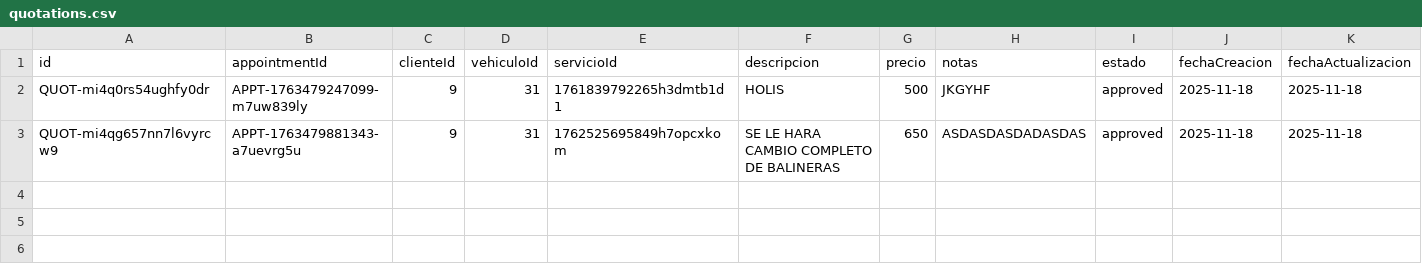
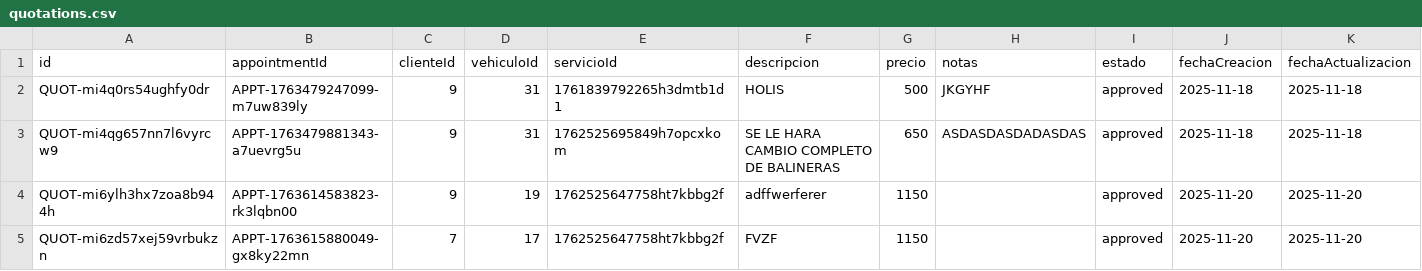
Before and after one commit to Medinaallan/sistema_taller, a CSV file: backend/data/financial/quotations.csv, drawn as a sheet.

```diff
--- a/backend/data/financial/quotations.csv
+++ b/backend/data/financial/quotations.csv
@@ -3 +3,3 @@ QUOT-mi4q0rs54ughfy0dr,APPT-1763479247099-m7uw839ly,9,31,1761839792265h3dmtb1d1,
 QUOT-mi4qg657nn7l6vyrcw9,APPT-1763479881343-a7uevrg5u,9,31,1762525695849h7opcxkom,SE LE HARA CAMBIO COMPLETO DE BALINERAS,650,ASDASDASDADASDAS,approved,2025-11-18,2025-11-18
+QUOT-mi6ylh3hx7zoa8b944h,APPT-1763614583823-rk3lqbn00,9,19,1762525647758ht7kbbg2f,adffwerferer,1150,,approved,2025-11-20,2025-11-20
+QUOT-mi6zd57xej59vrbukzn,APPT-1763615880049-gx8ky22mn,7,17,1762525647758ht7kbbg2f,FVZF,1150,,approved,2025-11-20,2025-11-20
```
Also changed, not shown: backend/data/appointments/appointments.csv, backend/data/workorders/workorders.csv, 9 other files.
